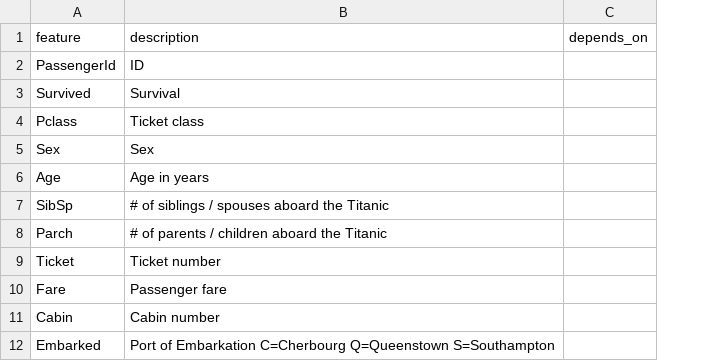
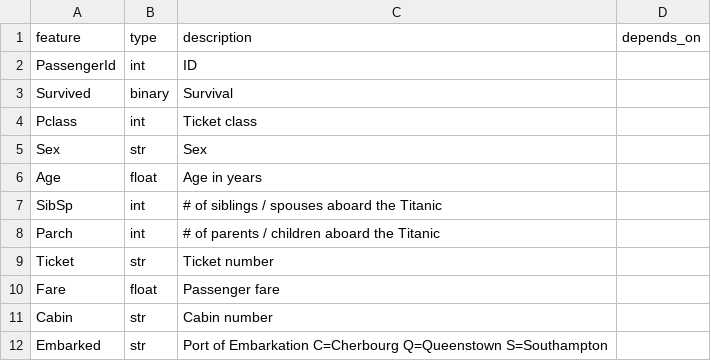
Before and after one commit to kiccho1101/kaggle-base, a CSV file: input/feature.csv, drawn as a sheet; the diff names each change by its address in the sheet, - before the commit and + after, or states it on an @@ line.

```diff
--- a/input/feature.csv
+++ b/input/feature.csv
+column B (type), rows 2-12: int | binary | int | str | float | int | int | str | float | str | str
```
Also changed, not shown: 10 other files.
